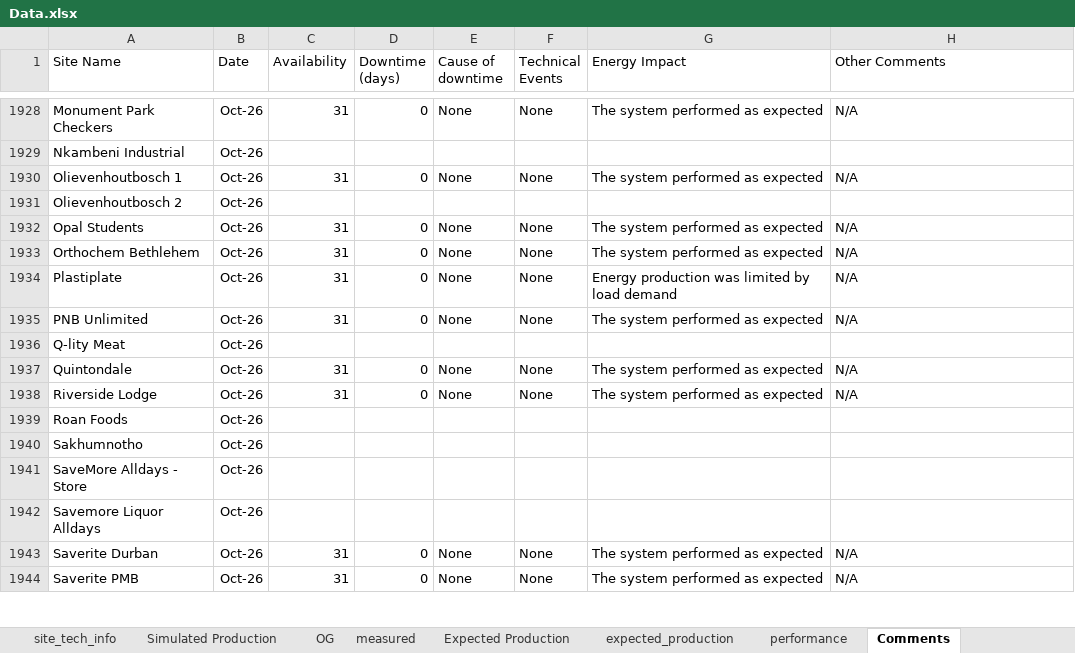
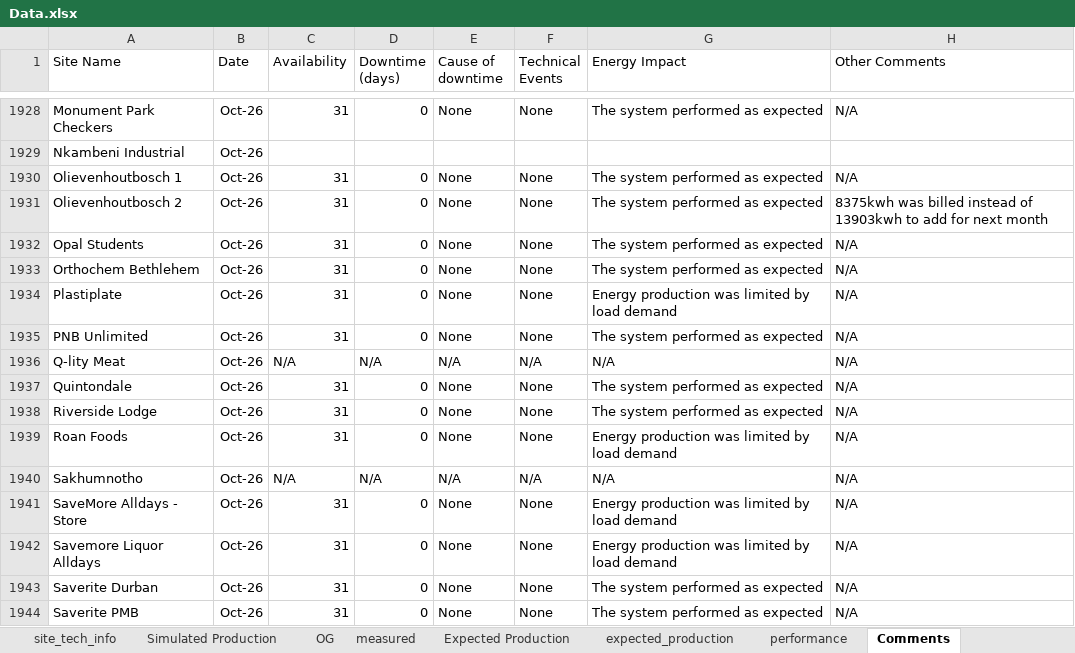
Before and after one commit to MathakgaleMohale/Performance-Review, an Excel workbook: Data.xlsx, sheet Comments, drawn as a sheet; only a part is shown, gaps mark what is left out; values as stored, in another font and other column widths than the file's, no borders; table styles not drawn; the diff covers the shown part only; the diff names each change by its address in the sheet, - before the commit and + after, or states it on an @@ line.

```diff
--- a/Data.xlsx (sheet Comments)
+++ b/Data.xlsx (sheet Comments)
-C1931 (Availability): (empty)
+C1931 (Availability): 31
-D1931 (Downtime (days)): (empty)
+D1931 (Downtime (days)): 0
-E1931 (Cause of downtime): (empty)
+E1931 (Cause of downtime): None
-F1931 (Technical Events): (empty)
+F1931 (Technical Events): None
-G1931 (Energy Impact): (empty)
+G1931 (Energy Impact): The system performed as expected
-H1931 (Other Comments): (empty)
+H1931 (Other Comments): 8375kwh was billed instead of 13903kwh to add for next month
-C1936 (Availability): (empty)
+C1936 (Availability): N/A
-D1936 (Downtime (days)): (empty)
+D1936 (Downtime (days)): N/A
-E1936 (Cause of downtime): (empty)
+E1936 (Cause of downtime): N/A
-F1936 (Technical Events): (empty)
+F1936 (Technical Events): N/A
-G1936 (Energy Impact): (empty)
+G1936 (Energy Impact): N/A
-H1936 (Other Comments): (empty)
+H1936 (Other Comments): N/A
-C1939 (Availability): (empty)
+C1939 (Availability): 31
-D1939 (Downtime (days)): (empty)
+D1939 (Downtime (days)): 0
-E1939 (Cause of downtime): (empty)
+E1939 (Cause of downtime): None
-F1939 (Technical Events): (empty)
+F1939 (Technical Events): None
-G1939 (Energy Impact): (empty)
+G1939 (Energy Impact): Energy production was limited by load demand
-H1939:H1942 (Other Comments): (empty)
+H1939:H1942 (Other Comments): N/A
-C1940 (Availability): (empty)
+C1940 (Availability): N/A
-D1940 (Downtime (days)): (empty)
+D1940 (Downtime (days)): N/A
-E1940 (Cause of downtime): (empty)
+E1940 (Cause of downtime): N/A
-F1940 (Technical Events): (empty)
+F1940 (Technical Events): N/A
-G1940 (Energy Impact): (empty)
+G1940 (Energy Impact): N/A
-C1941:C1942 (Availability): (empty)
+C1941:C1942 (Availability): 31
-D1941:D1942 (Downtime (days)): (empty)
+D1941:D1942 (Downtime (days)): 0
-E1941:E1942 (Cause of downtime): (empty)
+E1941:E1942 (Cause of downtime): None
-F1941:F1942 (Technical Events): (empty)
+F1941:F1942 (Technical Events): None
-G1941:G1942 (Energy Impact): (empty)
+G1941:G1942 (Energy Impact): Energy production was limited by load demand
```
Also changed, not shown: 1 removed row and 112 edited cells elsewhere in this sheet, sheet performance, sheet expected_production, sheet OG, sheet Expected Production, sheet Simulated Production, sheet site_tech_info, 1 more sheet, formulas that keep their value, hidden cells, 2 other files.
